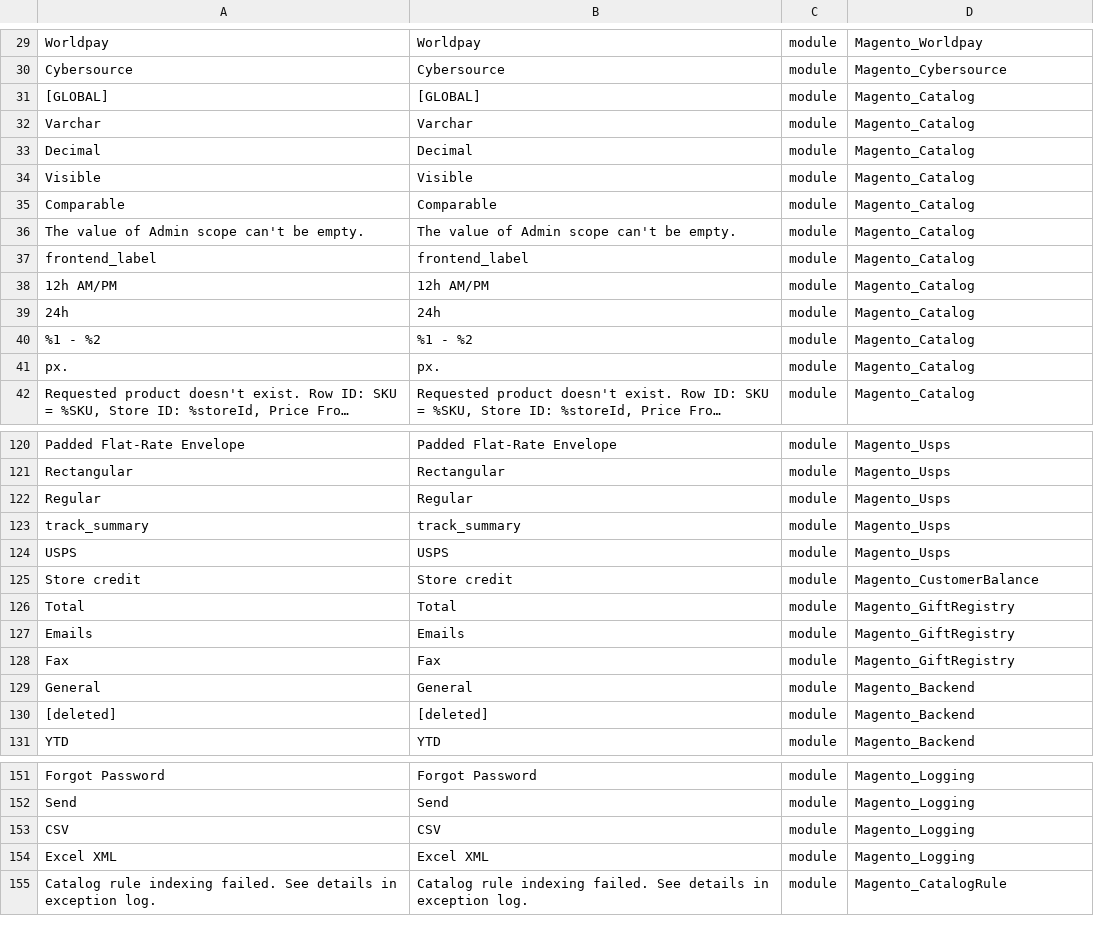
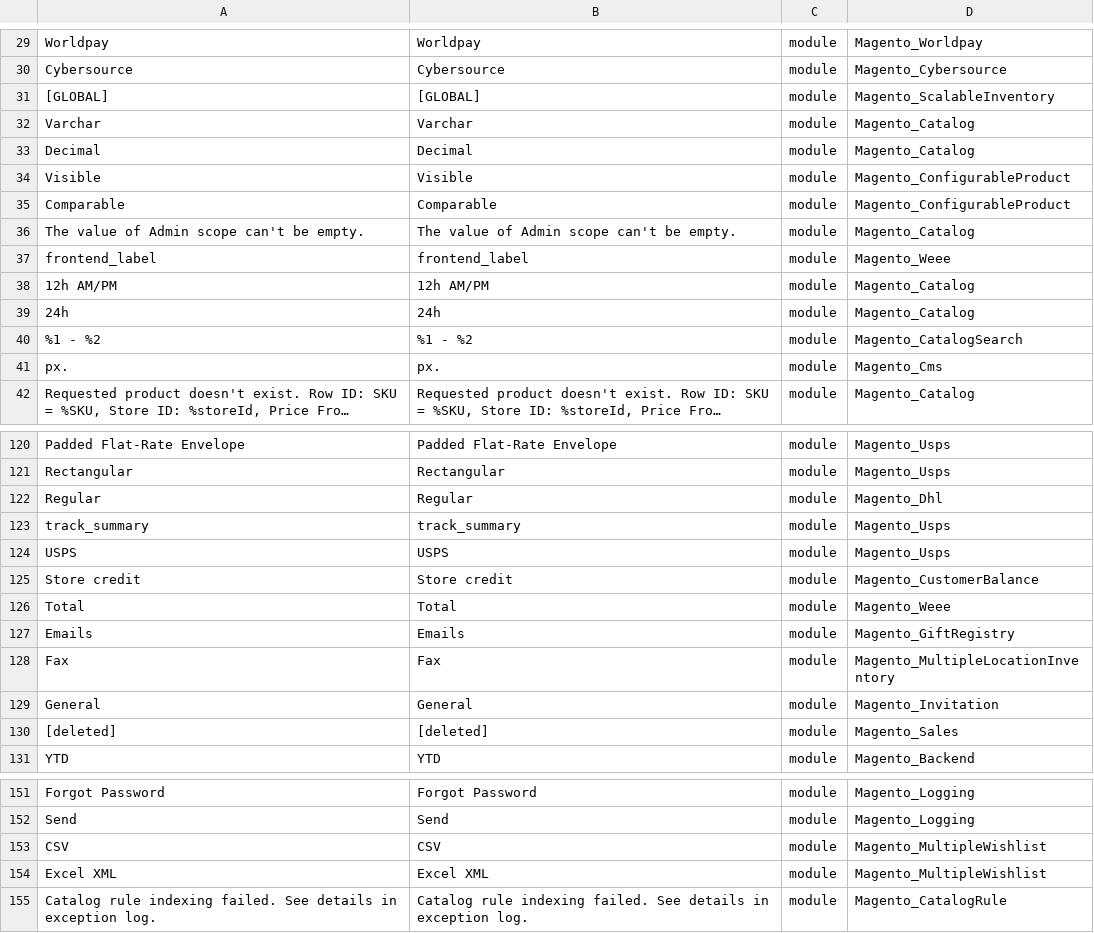
Before and after one commit to eusonlito/magento2-language-es_es, a CSV file: es_ES-not-translated.csv, drawn as a sheet; only a part is shown, gaps mark what is left out; long unchanged cells end in …; the diff covers the shown part only; the diff names each change by its address in the sheet, - before the commit and + after, or states it on an @@ line.

```diff
--- a/es_ES-not-translated.csv
+++ b/es_ES-not-translated.csv
-D31: Magento_Catalog
+D31: Magento_ScalableInventory
-D34:D35: Magento_Catalog
+D34:D35: Magento_ConfigurableProduct
-D37: Magento_Catalog
+D37: Magento_Weee
-D40: Magento_Catalog
+D40: Magento_CatalogSearch
-D41: Magento_Catalog
+D41: Magento_Cms
-D122: Magento_Usps
+D122: Magento_Dhl
-D126: Magento_GiftRegistry
+D126: Magento_Weee
-D128: Magento_GiftRegistry
+D128: Magento_MultipleLocationInventory
-D129: Magento_Backend
+D129: Magento_Invitation
-D130: Magento_Backend
+D130: Magento_Sales
-D153:D154: Magento_Logging
+D153:D154: Magento_MultipleWishlist
```
Also changed, not shown: 73 edited cells elsewhere in this file, es_ES-translated.csv, 1 other file.
